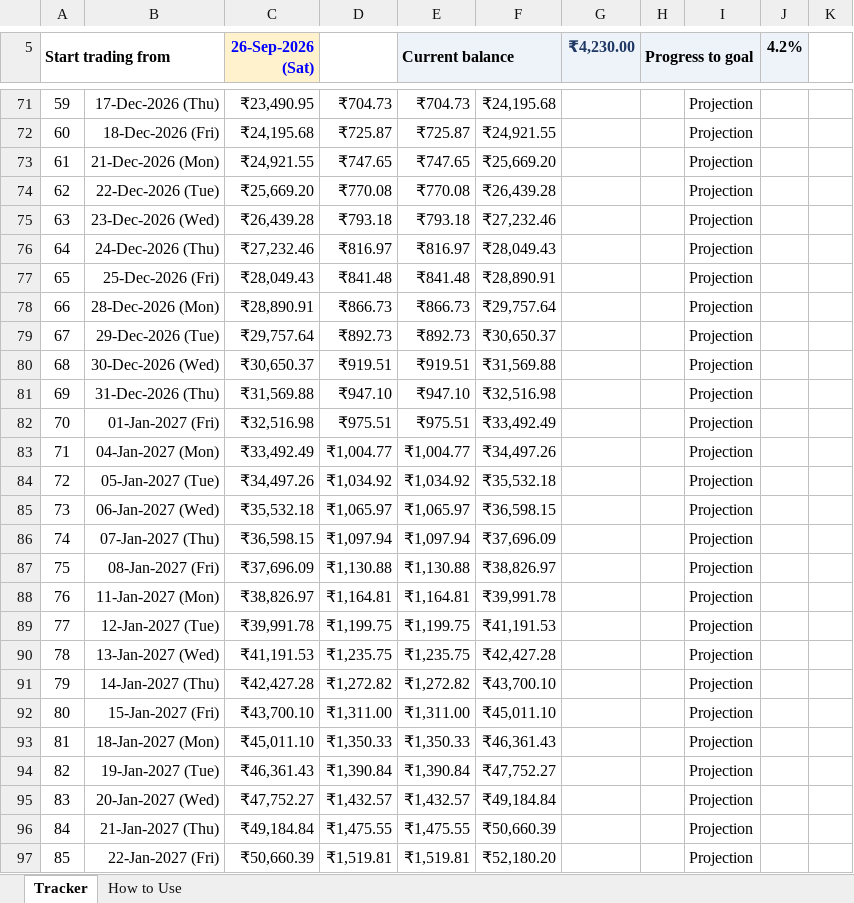
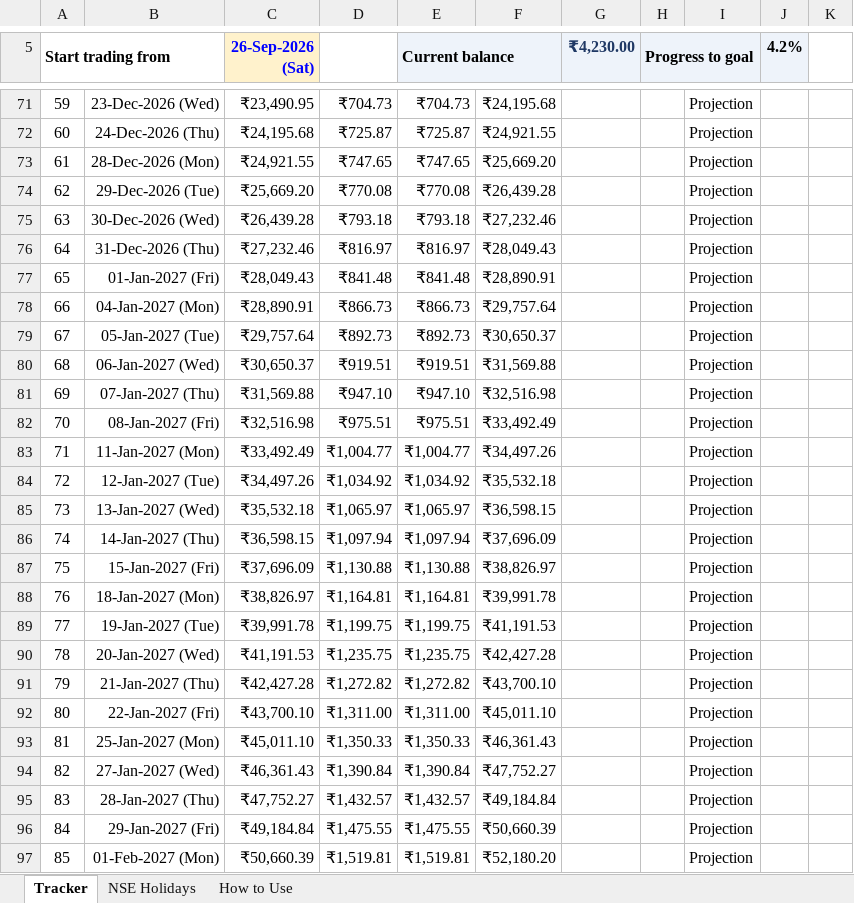
Before and after one commit to Shreyansh190902/2302030430083, an Excel workbook: Trading_PnL_Tracker.xlsx, sheet Tracker, drawn as a sheet; only a part is shown, gaps mark what is left out; values as stored, in another font and other column widths than the file's, no borders; conditional formats not drawn; the diff covers the shown part only; the diff names each change by its address in the sheet, - before the commit and + after, or states it on an @@ line.

```diff
--- a/Trading_PnL_Tracker.xlsx (sheet Tracker)
+++ b/Trading_PnL_Tracker.xlsx (sheet Tracker)
+sheet tab: NSE Holidays
-B71: 17-Dec-2026 (Thu)
+B71: 23-Dec-2026 (Wed)
-B72: 18-Dec-2026 (Fri)
+B72: 24-Dec-2026 (Thu)
-B73: 21-Dec-2026 (Mon)
+B73: 28-Dec-2026 (Mon)
-B74: 22-Dec-2026 (Tue)
+B74: 29-Dec-2026 (Tue)
-B75: 23-Dec-2026 (Wed)
+B75: 30-Dec-2026 (Wed)
-B76: 24-Dec-2026 (Thu)
+B76: 31-Dec-2026 (Thu)
-B77: 25-Dec-2026 (Fri)
+B77: 01-Jan-2027 (Fri)
-B78: 28-Dec-2026 (Mon)
+B78: 04-Jan-2027 (Mon)
-B79: 29-Dec-2026 (Tue)
+B79: 05-Jan-2027 (Tue)
-B80: 30-Dec-2026 (Wed)
+B80: 06-Jan-2027 (Wed)
-B81: 31-Dec-2026 (Thu)
+B81: 07-Jan-2027 (Thu)
-B82: 01-Jan-2027 (Fri)
+B82: 08-Jan-2027 (Fri)
-B83: 04-Jan-2027 (Mon)
+B83: 11-Jan-2027 (Mon)
-B84: 05-Jan-2027 (Tue)
+B84: 12-Jan-2027 (Tue)
-B85: 06-Jan-2027 (Wed)
+B85: 13-Jan-2027 (Wed)
-B86: 07-Jan-2027 (Thu)
+B86: 14-Jan-2027 (Thu)
-B87: 08-Jan-2027 (Fri)
+B87: 15-Jan-2027 (Fri)
-B88: 11-Jan-2027 (Mon)
+B88: 18-Jan-2027 (Mon)
-B89: 12-Jan-2027 (Tue)
+B89: 19-Jan-2027 (Tue)
-B90: 13-Jan-2027 (Wed)
+B90: 20-Jan-2027 (Wed)
-B91: 14-Jan-2027 (Thu)
+B91: 21-Jan-2027 (Thu)
-B92: 15-Jan-2027 (Fri)
+B92: 22-Jan-2027 (Fri)
-B93: 18-Jan-2027 (Mon)
+B93: 25-Jan-2027 (Mon)
-B94: 19-Jan-2027 (Tue)
+B94: 27-Jan-2027 (Wed)
-B95: 20-Jan-2027 (Wed)
+B95: 28-Jan-2027 (Thu)
-B96: 21-Jan-2027 (Thu)
+B96: 29-Jan-2027 (Fri)
-B97: 22-Jan-2027 (Fri)
+B97: 01-Feb-2027 (Mon)
```
Also changed, not shown: 79 edited cells elsewhere in this sheet, sheet How to Use, formulas that keep their value.
